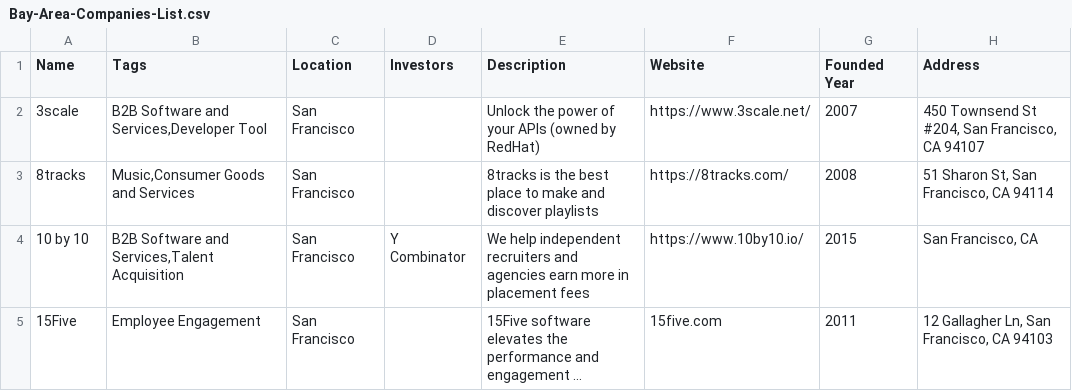
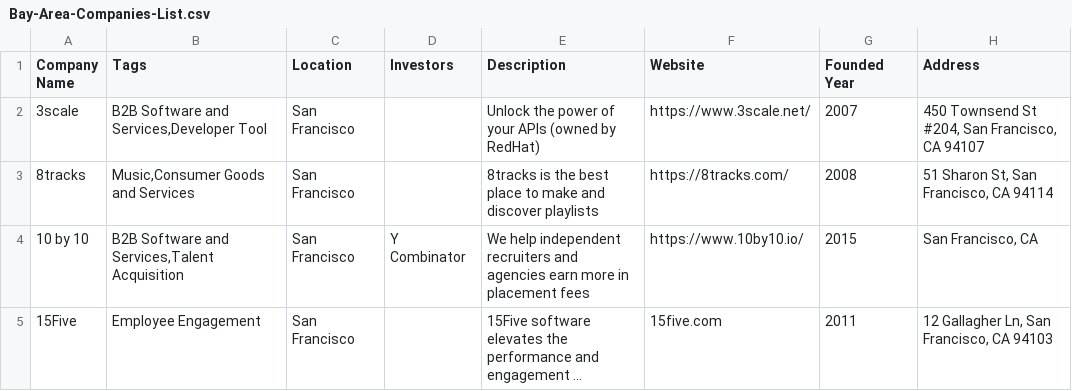
Before and after one commit to yerincha/jobby, a CSV file: db/Bay-Area-Companies-List.csv, drawn as a sheet; only a part is shown; long unchanged cells end in …; the diff names each change by its address in the sheet, - before the commit and + after, or states it on an @@ line.

```diff
--- a/db/Bay-Area-Companies-List.csv
+++ b/db/Bay-Area-Companies-List.csv
-A1: Name
+A1: Company Name
```
Also changed, not shown: 12 other files.
